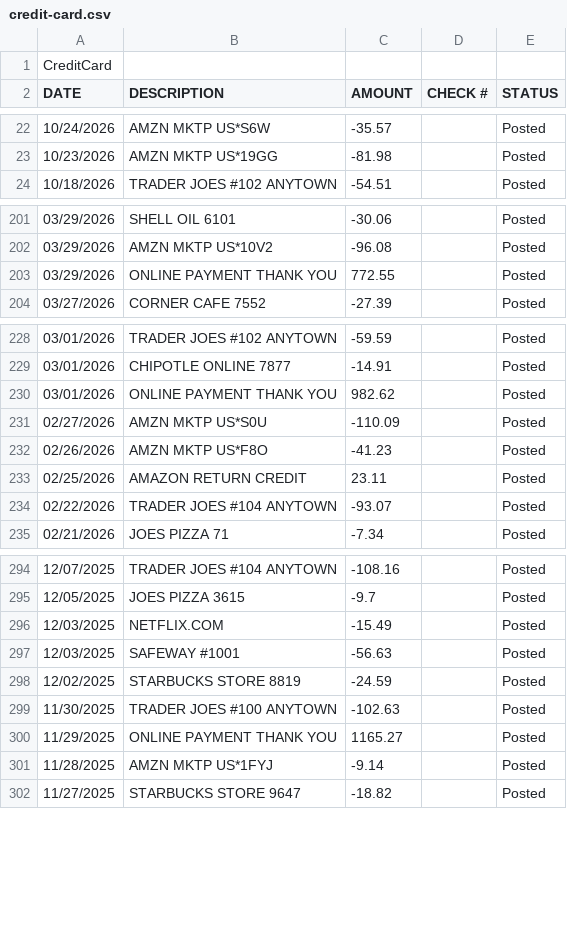
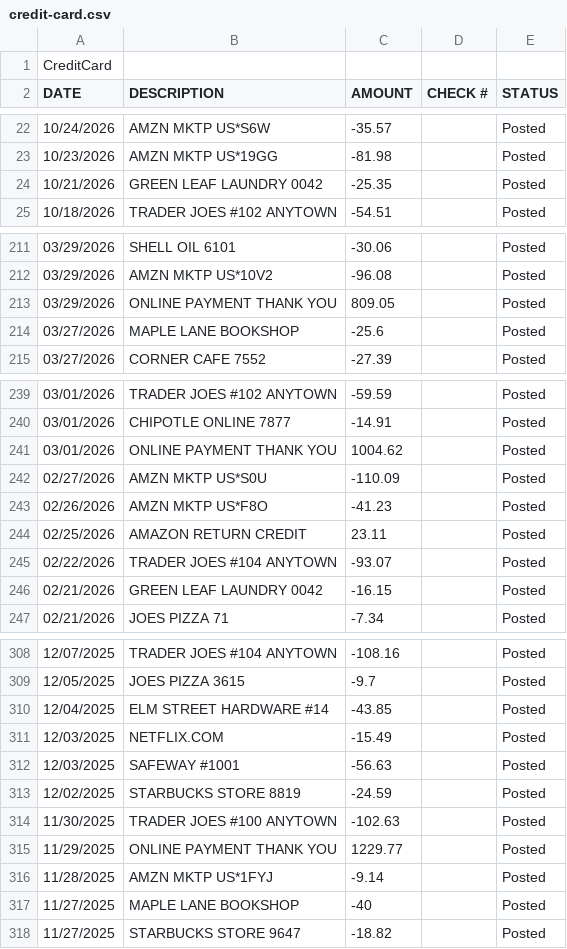
Before and after one commit to githubacct54385/LocalFinance, a CSV file: samples/credit-card.csv, drawn as a sheet; only a part is shown, gaps mark what is left out; the diff covers the shown part only.

```diff
--- a/samples/credit-card.csv
+++ b/samples/credit-card.csv
@@ -23,2 +23,3 @@ DATE,DESCRIPTION,AMOUNT,CHECK #,STATUS
 10/23/2026,AMZN MKTP US*19GG,-81.98,,Posted
+10/21/2026,GREEN LEAF LAUNDRY 0042,-25.35,,Posted
 10/18/2026,TRADER JOES #102 ANYTOWN,-54.51,,Posted
@@ -202,3 +212,4 @@ DATE,DESCRIPTION,AMOUNT,CHECK #,STATUS
 03/29/2026,AMZN MKTP US*10V2,-96.08,,Posted
-03/29/2026,ONLINE PAYMENT THANK YOU,772.55,,Posted
+03/29/2026,ONLINE PAYMENT THANK YOU,809.05,,Posted
+03/27/2026,MAPLE LANE BOOKSHOP,-25.6,,Posted
 03/27/2026,CORNER CAFE 7552,-27.39,,Posted
@@ -229,3 +240,3 @@ DATE,DESCRIPTION,AMOUNT,CHECK #,STATUS
 03/01/2026,CHIPOTLE ONLINE 7877,-14.91,,Posted
-03/01/2026,ONLINE PAYMENT THANK YOU,982.62,,Posted
+03/01/2026,ONLINE PAYMENT THANK YOU,1004.62,,Posted
 02/27/2026,AMZN MKTP US*S0U,-110.09,,Posted
@@ -234,2 +245,3 @@ DATE,DESCRIPTION,AMOUNT,CHECK #,STATUS
 02/22/2026,TRADER JOES #104 ANYTOWN,-93.07,,Posted
+02/21/2026,GREEN LEAF LAUNDRY 0042,-16.15,,Posted
 02/21/2026,JOES PIZZA 71,-7.34,,Posted
@@ -295,2 +309,3 @@ DATE,DESCRIPTION,AMOUNT,CHECK #,STATUS
 12/05/2025,JOES PIZZA 3615,-9.7,,Posted
+12/04/2025,ELM STREET HARDWARE #14,-43.85,,Posted
 12/03/2025,NETFLIX.COM,-15.49,,Posted
@@ -299,4 +314,5 @@ DATE,DESCRIPTION,AMOUNT,CHECK #,STATUS
 11/30/2025,TRADER JOES #100 ANYTOWN,-102.63,,Posted
-11/29/2025,ONLINE PAYMENT THANK YOU,1165.27,,Posted
+11/29/2025,ONLINE PAYMENT THANK YOU,1229.77,,Posted
 11/28/2025,AMZN MKTP US*1FYJ,-9.14,,Posted
+11/27/2025,MAPLE LANE BOOKSHOP,-40,,Posted
 11/27/2025,STARBUCKS STORE 9647,-18.82,,Posted
```
Also changed, not shown: 14 added rows and 10 edited cells elsewhere in this file, samples/7001-checking.csv, 7 other files.
